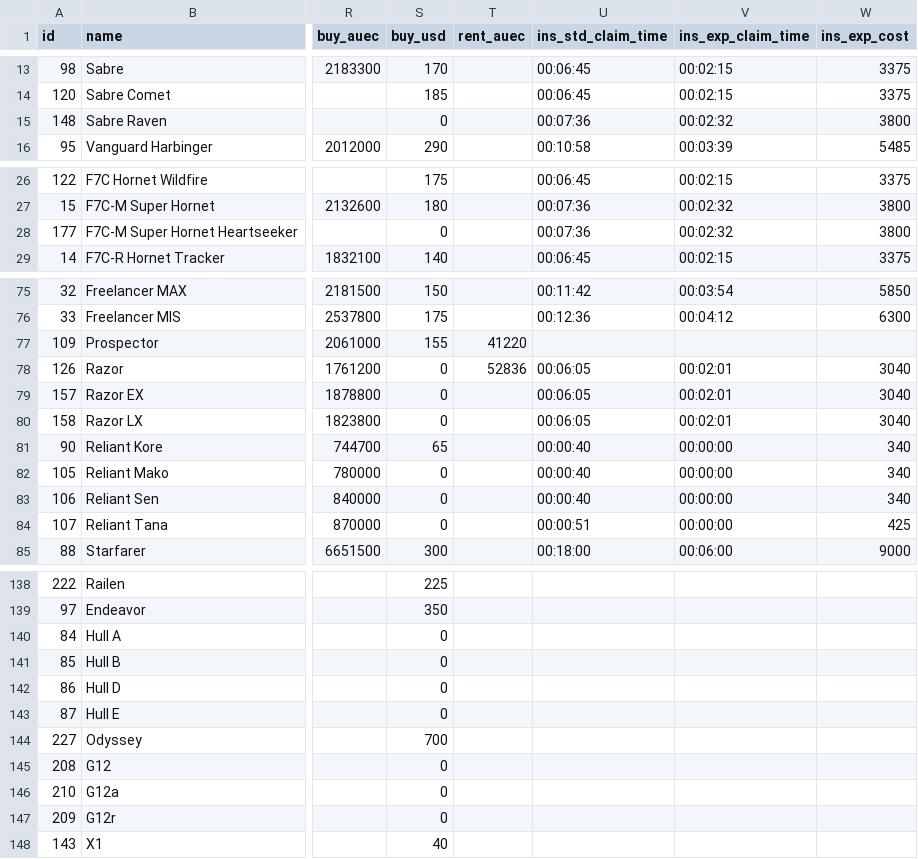
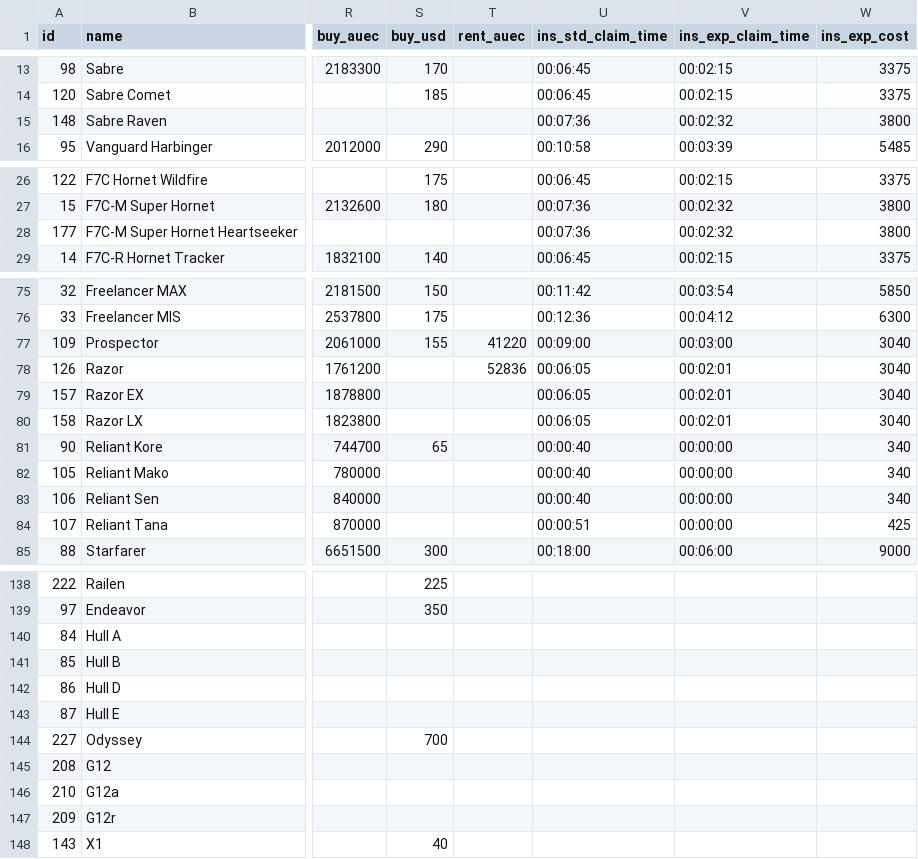
Before and after one commit to kestrel-one/ksm, a CSV file: ships.csv, drawn as a sheet; only a part is shown, gaps mark what is left out; the diff covers the shown part only; the diff names each change by its address in the sheet, - before the commit and + after, or states it on an @@ line.

```diff
--- a/ships.csv
+++ b/ships.csv
-S15 (buy_usd): 0
+S15 (buy_usd): (empty)
-S28 (buy_usd): 0
+S28 (buy_usd): (empty)
-U77 (ins_std_claim_time): (empty)
+U77 (ins_std_claim_time): 00:09:00
-V77 (ins_exp_claim_time): (empty)
+V77 (ins_exp_claim_time): 00:03:00
-W77 (ins_exp_cost): (empty)
+W77 (ins_exp_cost): 3040
-S78:S80 (buy_usd): 0
+S78:S80 (buy_usd): (empty)
-S82:S84 (buy_usd): 0
+S82:S84 (buy_usd): (empty)
-S140:S143 (buy_usd): 0
+S140:S143 (buy_usd): (empty)
-S145:S147 (buy_usd): 0
+S145:S147 (buy_usd): (empty)
```
Also changed, not shown: 9 edited cells elsewhere in this file, 5 other files.
